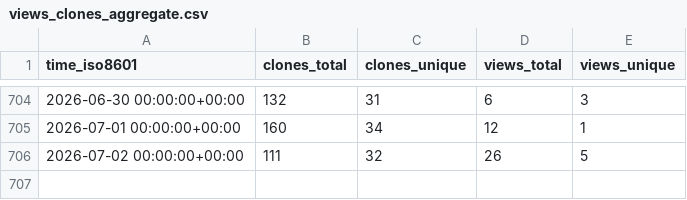
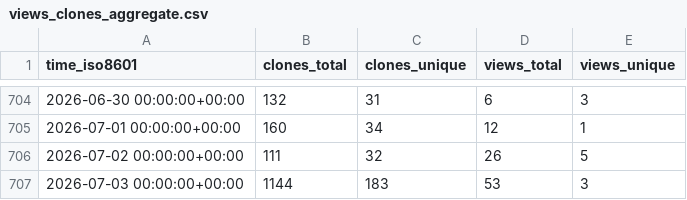
Before and after one commit to nanlabs/awesome-nan, a CSV file: Create-Node-App/cna-templates/ghrs-data/views_clones_aggregate.csv, drawn as a sheet; only a part is shown, gaps mark what is left out.

```diff
--- a/Create-Node-App/cna-templates/ghrs-data/views_clones_aggregate.csv
+++ b/Create-Node-App/cna-templates/ghrs-data/views_clones_aggregate.csv
@@ -706 +706,2 @@ time_iso8601,clones_total,clones_unique,views_total,views_unique
 2026-07-02 00:00:00+00:00,111,32,26,5
+2026-07-03 00:00:00+00:00,1144,183,53,3
```
Also changed, not shown: 1 other file.
